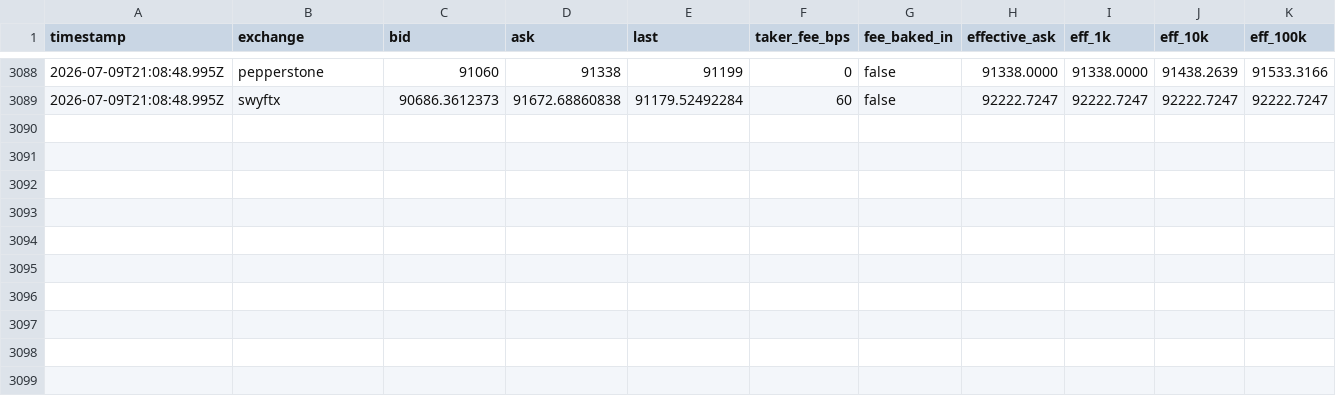
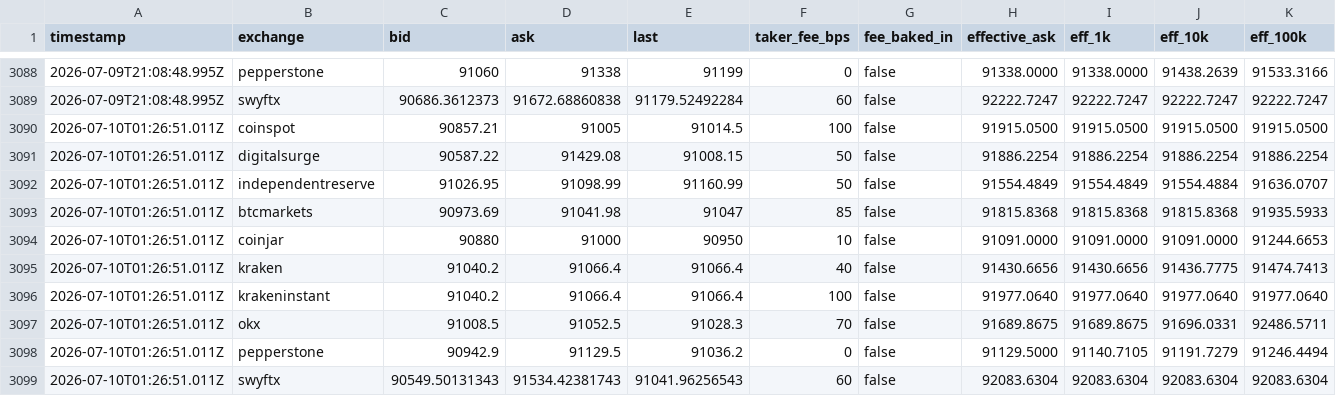
Before and after one commit to piyushpill-ai/crypto-dashboard, a CSV file: data/samples.csv, drawn as a sheet; only a part is shown, gaps mark what is left out; the diff names each change by its address in the sheet, - before the commit and + after, or states it on an @@ line.

```diff
--- a/data/samples.csv
+++ b/data/samples.csv
+row 3090: 2026-07-10T01:26:51.011Z | coinspot | 90857.21 | 91005 | 91014.5 | 100 | false | 91915.0500 | 91915.0500 | 91915.0500 | 91915.0500
+row 3091: 2026-07-10T01:26:51.011Z | digitalsurge | 90587.22 | 91429.08 | 91008.15 | 50 | false | 91886.2254 | 91886.2254 | 91886.2254 | 91886.2254
+row 3092: 2026-07-10T01:26:51.011Z | independentreserve | 91026.95 | 91098.99 | 91160.99 | 50 | false | 91554.4849 | 91554.4849 | 91554.4884 | 91636.0707
+row 3093: 2026-07-10T01:26:51.011Z | btcmarkets | 90973.69 | 91041.98 | 91047 | 85 | false | 91815.8368 | 91815.8368 | 91815.8368 | 91935.5933
+row 3094: 2026-07-10T01:26:51.011Z | coinjar | 90880 | 91000 | 90950 | 10 | false | 91091.0000 | 91091.0000 | 91091.0000 | 91244.6653
+row 3095: 2026-07-10T01:26:51.011Z | kraken | 91040.2 | 91066.4 | 91066.4 | 40 | false | 91430.6656 | 91430.6656 | 91436.7775 | 91474.7413
+row 3096: 2026-07-10T01:26:51.011Z | krakeninstant | 91040.2 | 91066.4 | 91066.4 | 100 | false | 91977.0640 | 91977.0640 | 91977.0640 | 91977.0640
+row 3097: 2026-07-10T01:26:51.011Z | okx | 91008.5 | 91052.5 | 91028.3 | 70 | false | 91689.8675 | 91689.8675 | 91696.0331 | 92486.5711
+row 3098: 2026-07-10T01:26:51.011Z | pepperstone | 90942.9 | 91129.5 | 91036.2 | 0 | false | 91129.5000 | 91140.7105 | 91191.7279 | 91246.4494
+row 3099: 2026-07-10T01:26:51.011Z | swyftx | 90549.50131343 | 91534.42381743 | 91041.96256543 | 60 | false | 92083.6304 | 92083.6304 | 92083.6304 | 92083.6304
```
